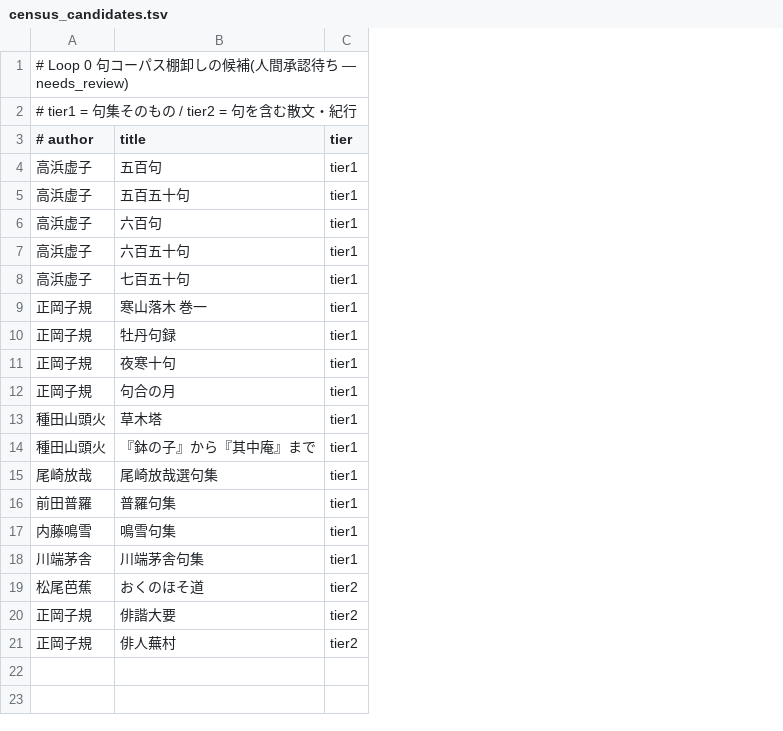
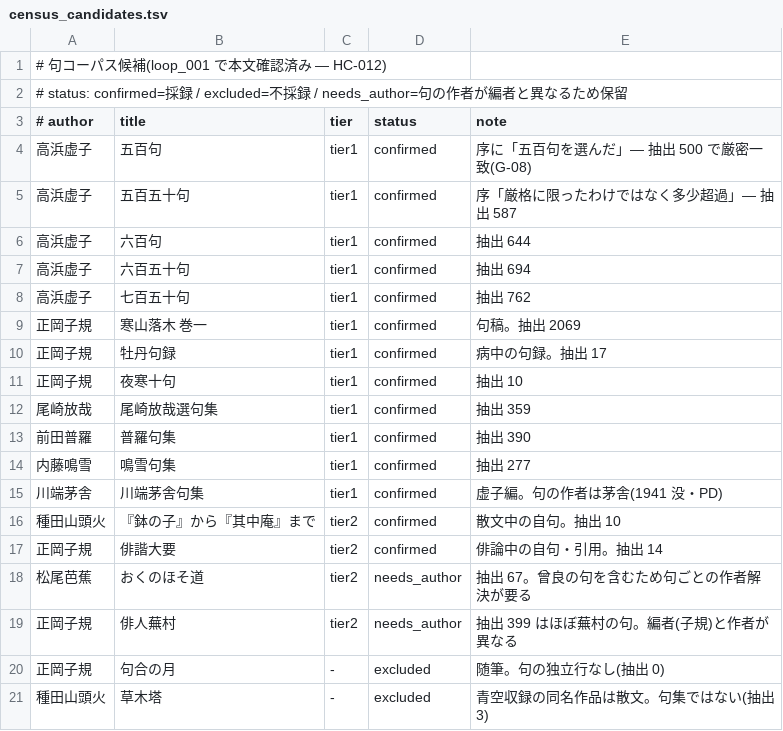
Before and after one commit to twill3c/iro-koyomi, a TSV file: data/curated/census_candidates.tsv, drawn as a sheet; removed rows and columns are numbered as before the commit, all else as after; the diff names each change by its address in the sheet, - before the commit and + after, or states it on an @@ line.

```diff
--- a/data/curated/census_candidates.tsv
+++ b/data/curated/census_candidates.tsv
+column D (status), rows 4-15: all confirmed; rows 18-19: needs_author | needs_author
+column E (note), rows 4-15: 序に「五百句を選んだ」— 抽出 500 で厳密一致(G-08) | 序「厳格に限ったわけではなく多少超過」— 抽出 587 | 抽出 644 | 抽出 694 | 抽出 762 | 句稿。抽出 2069 | 病中の句録。抽出 17 | 抽出 10 | 抽出 359 | 抽出 390 | 抽出 277 | 虚子編。句の作者は茅舎(1941 没・PD); rows 18-19: 抽出 67。曾良の句を含むため句ごとの作者解決が要る | 抽出 399 はほぼ蕪村の句。編者(子規)と作者が異なる
-A1 (# author): # Loop 0 句コーパス棚卸しの候補(人間承認待ち — needs_review)
+A1 (# author): # 句コーパス候補(loop_001 で本文確認済み — HC-012)
-A2 (# author): # tier1 = 句集そのもの / tier2 = 句を含む散文・紀行
+A2 (# author): # status: confirmed=採録 / excluded=不採録 / needs_author=句の作者が編者と異なるため保留
-row 12: 正岡子規 | 句合の月 | tier1
-row 13: 種田山頭火 | 草木塔 | tier1
-row 14: 種田山頭火 | 『鉢の子』から『其中庵』まで | tier1
+row 16: 種田山頭火 | 『鉢の子』から『其中庵』まで | tier2 | confirmed | 散文中の自句。抽出 10
@@ row 20 moved to row 17: 正岡子規 @@
+row 20: 正岡子規 | 句合の月 | - | excluded | 随筆。句の独立行なし(抽出 0)
+row 21: 種田山頭火 | 草木塔 | - | excluded | 青空収録の同名作品は散文。句集ではない(抽出 3)
```
Also changed, not shown: 9 other files.
